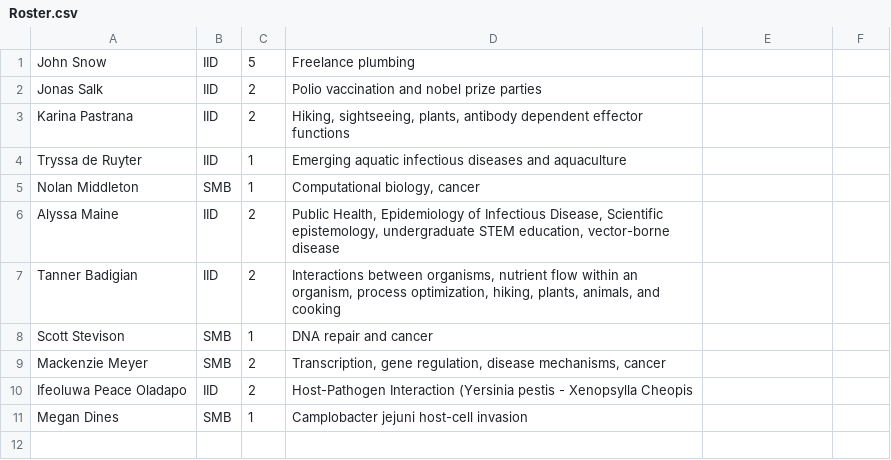
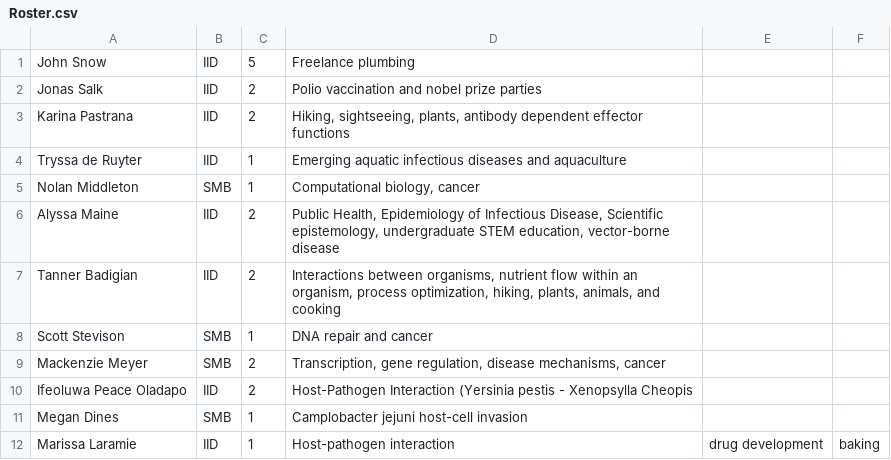
Before and after one commit to marissa-laramie/StatsThinking_2024, a CSV file: Roster.csv, drawn as a sheet.

Commit message:
Update Roster.csv

```diff
--- a/Roster.csv
+++ b/Roster.csv
@@ -11 +11,2 @@ Ifeoluwa Peace Oladapo,IID,2, "Host-Pathogen Interaction (Yersinia pestis - Xeno
 Megan Dines,SMB,1,Camplobacter jejuni host-cell invasion
+Marissa Laramie,IID,1,Host-pathogen interaction, drug development, baking
```
